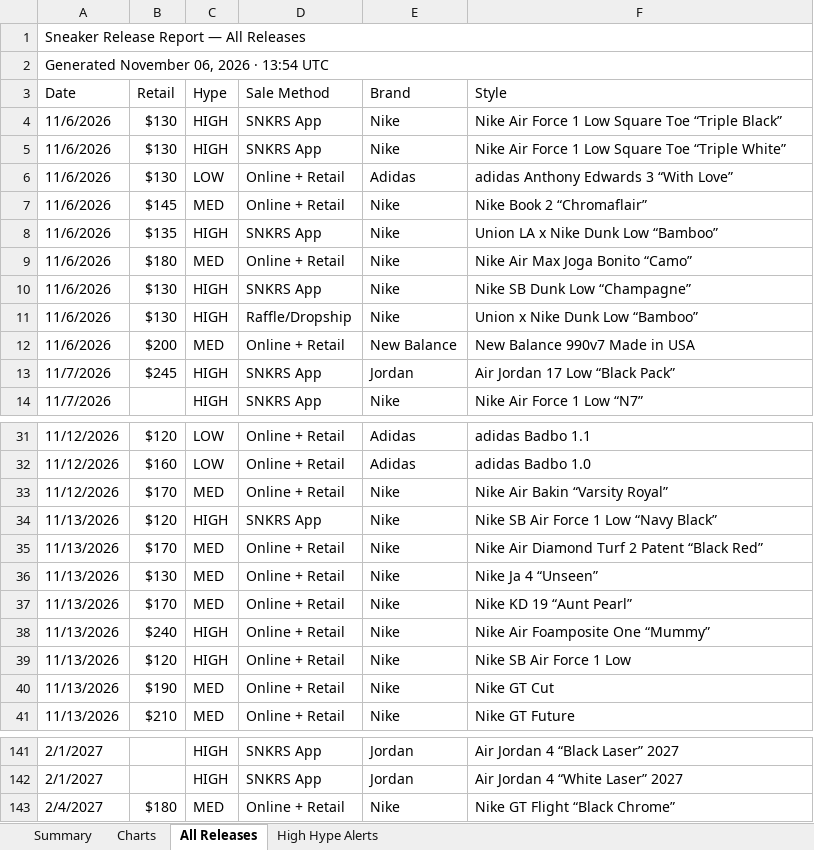
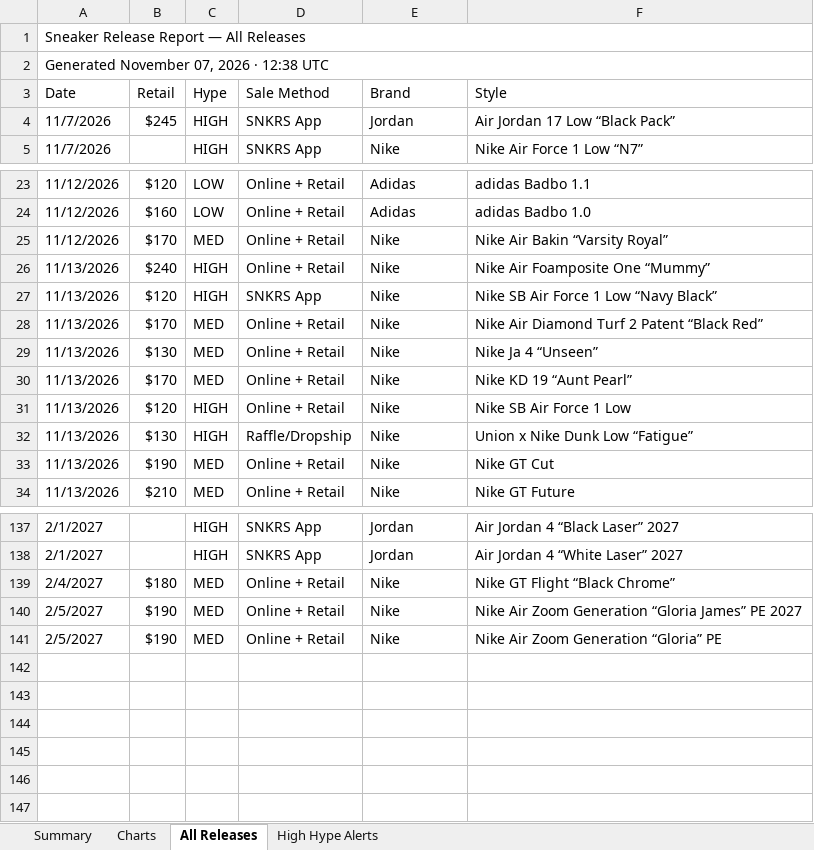
Before and after one commit to lordnader2002-sudo/Shoe-Tracker-v2, an Excel workbook: docs/data/sneaker_releases.xlsx, sheet All Releases, drawn as a sheet; only a part is shown, gaps mark what is left out; values as stored, in another font and other column widths than the file's, no cell formats; removed rows and columns are numbered as before the commit, all else as after; the diff covers the shown part only; the diff names each change by its address in the sheet, - before the commit and + after, or states it on an @@ line.

```diff
--- a/docs/data/sneaker_releases.xlsx (sheet All Releases)
+++ b/docs/data/sneaker_releases.xlsx (sheet All Releases)
-A2 (Date): Generated November 06, 2026 · 13:54 UTC
+A2 (Date): Generated November 07, 2026 · 12:38 UTC
-row 4: 11/6/2026 | $130 | HIGH | SNKRS App | Nike | Nike Air Force 1 Low Square Toe “Triple Black”
-row 5: 11/6/2026 | $130 | HIGH | SNKRS App | Nike | Nike Air Force 1 Low Square Toe “Triple White”
-row 6: 11/6/2026 | $130 | LOW | Online + Retail | Adidas | adidas Anthony Edwards 3 “With Love”
-row 7: 11/6/2026 | $145 | MED | Online + Retail | Nike | Nike Book 2 “Chromaflair”
-row 8: 11/6/2026 | $135 | HIGH | SNKRS App | Nike | Union LA x Nike Dunk Low “Bamboo”
-row 9: 11/6/2026 | $180 | MED | Online + Retail | Nike | Nike Air Max Joga Bonito “Camo”
-row 10: 11/6/2026 | $130 | HIGH | SNKRS App | Nike | Nike SB Dunk Low “Champagne”
-row 11: 11/6/2026 | $130 | HIGH | Raffle/Dropship | Nike | Union x Nike Dunk Low “Bamboo”
-row 12: 11/6/2026 | $200 | MED | Online + Retail | New Balance | New Balance 990v7 Made in USA
@@ row 38 moved to row 26: 11/13/2026 @@
+row 32: 11/13/2026 | $130 | HIGH | Raffle/Dropship | Nike | Union x Nike Dunk Low “Fatigue”
+row 140: 2/5/2027 | $190 | MED | Online + Retail | Nike | Nike Air Zoom Generation “Gloria James” PE 2027
+row 141: 2/5/2027 | $190 | MED | Online + Retail | Nike | Nike Air Zoom Generation “Gloria” PE
```
Also changed, not shown: 4 added rows, 19 moved rows and 3 edited cells elsewhere in this sheet, sheet Summary, sheet High Hype Alerts, sheet Charts, cell formats, charts or pictures, reports/sneaker_releases.xlsx, 1 other file.
